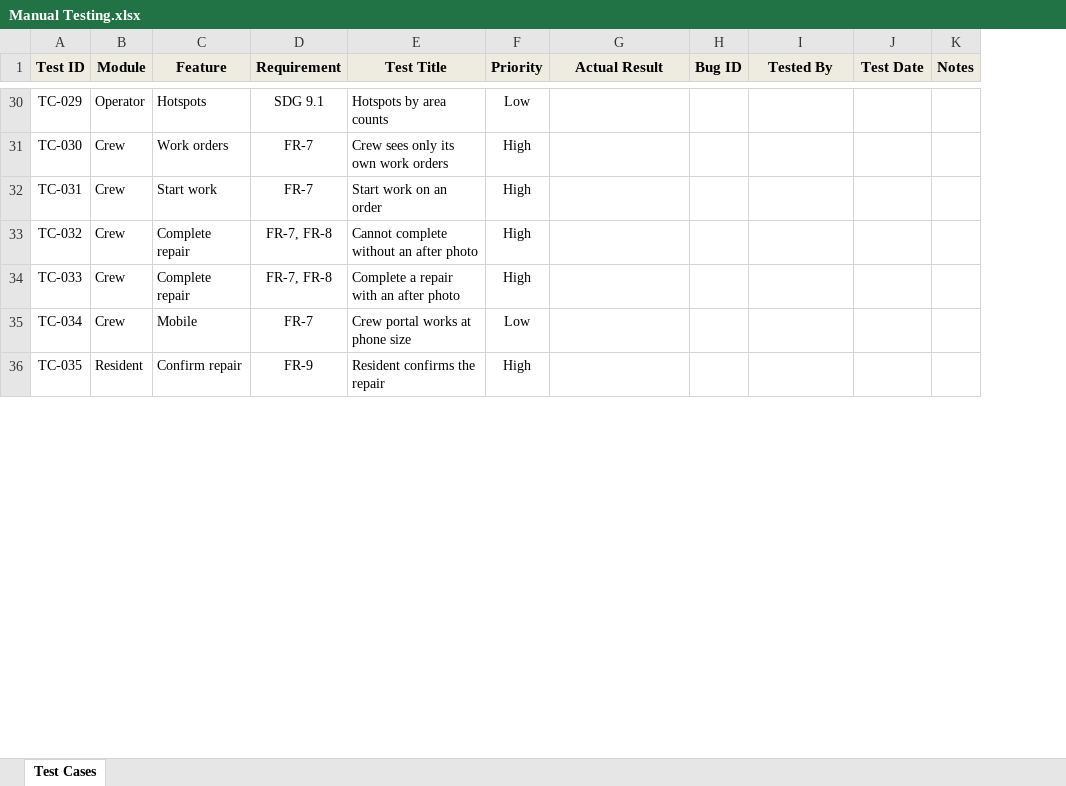
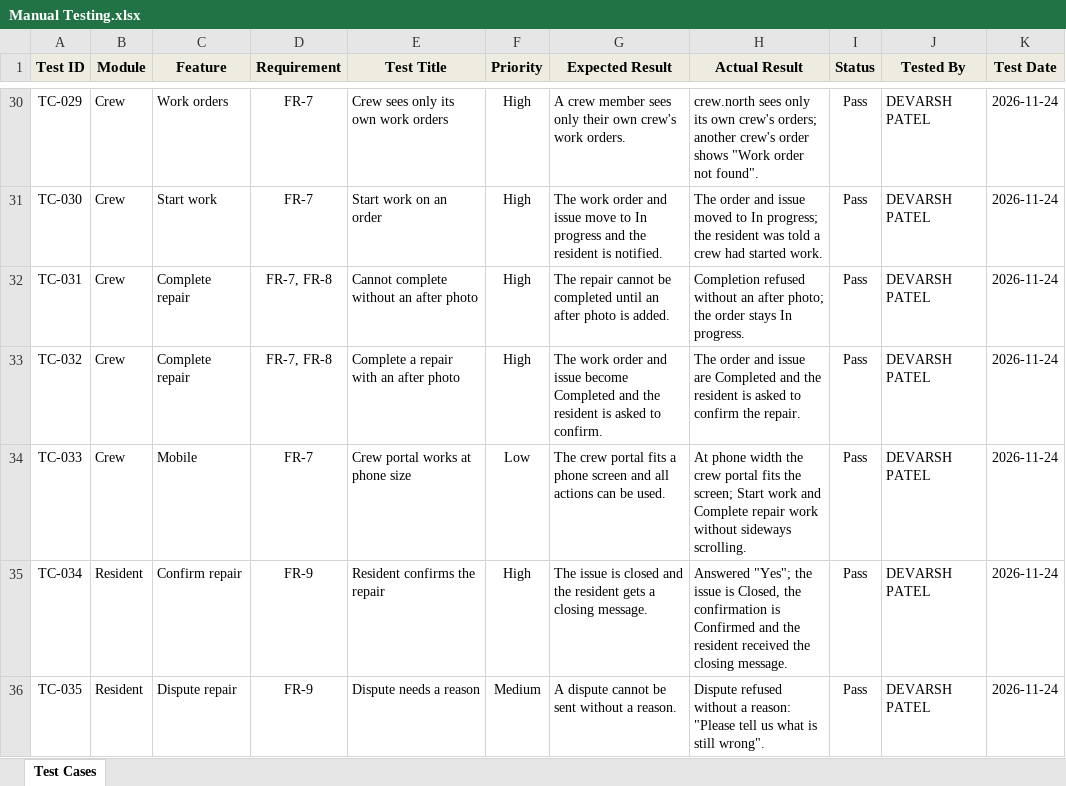
Before and after one commit to ensf-607-g6/SmartFix, an Excel workbook: docs/testing/Manual Testing.xlsx, sheet Test Cases, drawn as a sheet; only a part is shown, gaps mark what is left out; values as stored, in another font and other column widths than the file's, no borders; removed rows and columns are numbered as before the commit, all else as after; the diff covers the shown part only; the diff names each change by its address in the sheet, - before the commit and + after, or states it on an @@ line.

```diff
--- a/docs/testing/Manual Testing.xlsx (sheet Test Cases)
+++ b/docs/testing/Manual Testing.xlsx (sheet Test Cases)
+column G (Expected Result), rows 30-36: A crew member sees only their own crew's work orders. | The work order and issue move to In progress and the resident is notified. | The repair cannot be completed until an after photo is added. | The work order and issue become Completed and the resident is asked to confirm. | The crew portal fits a phone screen and all actions can be used. | The issue is closed and the resident gets a closing message. | A dispute cannot be sent without a reason.
-column H (Bug ID), empty
+column I (Status), rows 30-36: all Pass
-column K (Notes), empty
-B30 (Module): Operator
+B30 (Module): Crew
-C30 (Feature): Hotspots
+C30 (Feature): Work orders
-D30 (Requirement): SDG 9.1
+D30 (Requirement): FR-7
-E30 (Test Title): Hotspots by area counts
+E30 (Test Title): Crew sees only its own work orders
-F30 (Priority): Low
+F30 (Priority): High
-H30 (Actual Result): (empty)
+H30 (Actual Result): crew.north sees only its own crew's orders; another crew's order shows "Work order not found".
-J30:J36 (Tested By): (empty)
+J30:J36 (Tested By): DEVARSH PATEL
-K30:K36 (Test Date): (empty)
+K30:K36 (Test Date): 2026-11-24
-C31 (Feature): Work orders
+C31 (Feature): Start work
-E31 (Test Title): Crew sees only its own work orders
+E31 (Test Title): Start work on an order
-H31 (Actual Result): (empty)
+H31 (Actual Result): The order and issue moved to In progress; the resident was told a crew had started work.
-C32 (Feature): Start work
+C32 (Feature): Complete repair
-D32 (Requirement): FR-7
+D32 (Requirement): FR-7, FR-8
-E32 (Test Title): Start work on an order
+E32 (Test Title): Cannot complete without an after photo
-H32 (Actual Result): (empty)
+H32 (Actual Result): Completion refused without an after photo; the order stays In progress.
-E33 (Test Title): Cannot complete without an after photo
+E33 (Test Title): Complete a repair with an after photo
-H33 (Actual Result): (empty)
+H33 (Actual Result): The order and issue are Completed and the resident is asked to confirm the repair.
-C34 (Feature): Complete repair
+C34 (Feature): Mobile
-D34 (Requirement): FR-7, FR-8
+D34 (Requirement): FR-7
-E34 (Test Title): Complete a repair with an after photo
+E34 (Test Title): Crew portal works at phone size
-F34 (Priority): High
+F34 (Priority): Low
-H34 (Actual Result): (empty)
+H34 (Actual Result): At phone width the crew portal fits the screen; Start work and Complete repair work without sideways scrolling.
-B35 (Module): Crew
+B35 (Module): Resident
-C35 (Feature): Mobile
+C35 (Feature): Confirm repair
-D35 (Requirement): FR-7
+D35 (Requirement): FR-9
-E35 (Test Title): Crew portal works at phone size
+E35 (Test Title): Resident confirms the repair
-F35 (Priority): Low
+F35 (Priority): High
-H35 (Actual Result): (empty)
+H35 (Actual Result): Answered "Yes"; the issue is Closed, the confirmation is Confirmed and the resident received the closing message.
-C36 (Feature): Confirm repair
+C36 (Feature): Dispute repair
-E36 (Test Title): Resident confirms the repair
+E36 (Test Title): Dispute needs a reason
-F36 (Priority): High
+F36 (Priority): Medium
-H36 (Actual Result): (empty)
+H36 (Actual Result): Dispute refused without a reason: "Please tell us what is still wrong".
```
Also changed, not shown: 4 removed rows and 198 edited cells elsewhere in this sheet.
